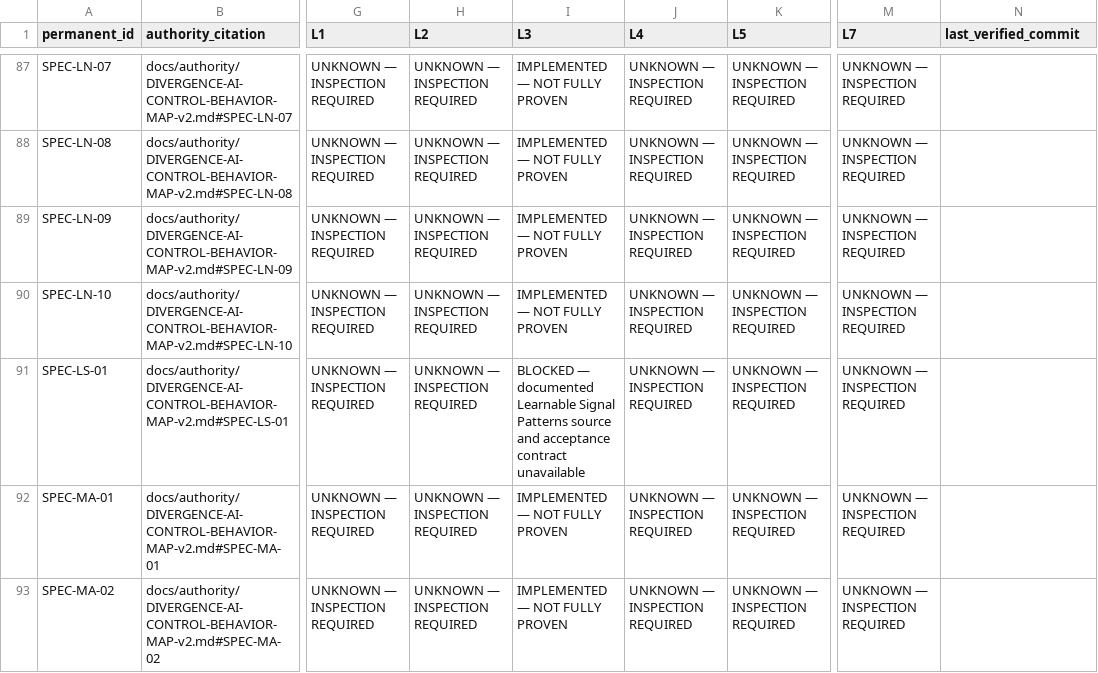
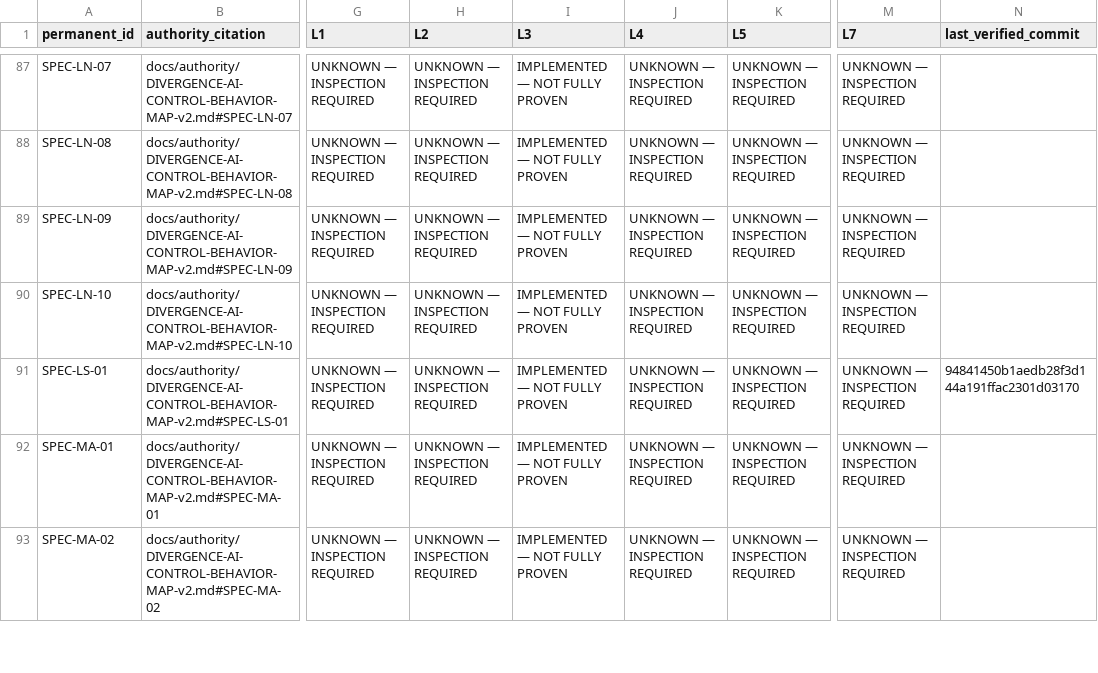
Before and after one commit to thatoneweirdfella1/Claude-Project-02, a CSV file: docs/layer-system/LAYER-COVERAGE-LEDGER.csv, drawn as a sheet; only a part is shown, gaps mark what is left out; the diff names each change by its address in the sheet, - before the commit and + after, or states it on an @@ line.

Commit message:
Governance: record SPEC-LS-01 Layer 3 implementation evidence

```diff
--- a/docs/layer-system/LAYER-COVERAGE-LEDGER.csv
+++ b/docs/layer-system/LAYER-COVERAGE-LEDGER.csv
-I91 (L3): BLOCKED — documented Learnable Signal Patterns source and acceptance contract unavailable
+I91 (L3): IMPLEMENTED — NOT FULLY PROVEN
-N91 (last_verified_commit): (empty)
+N91 (last_verified_commit): 94841450b1aedb28f3d144a191ffac2301d03170
```
